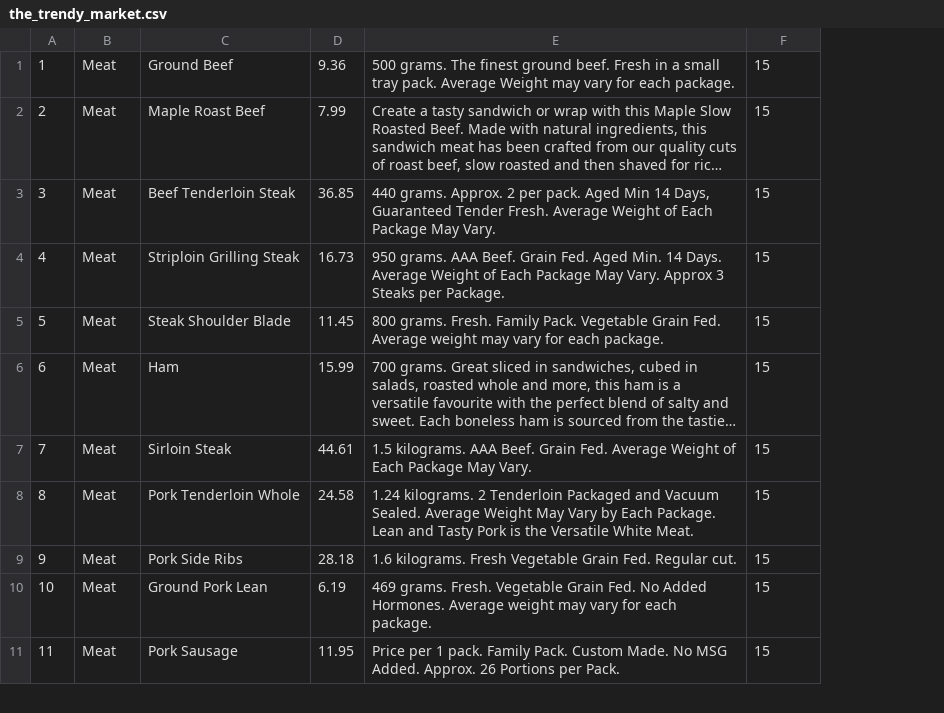
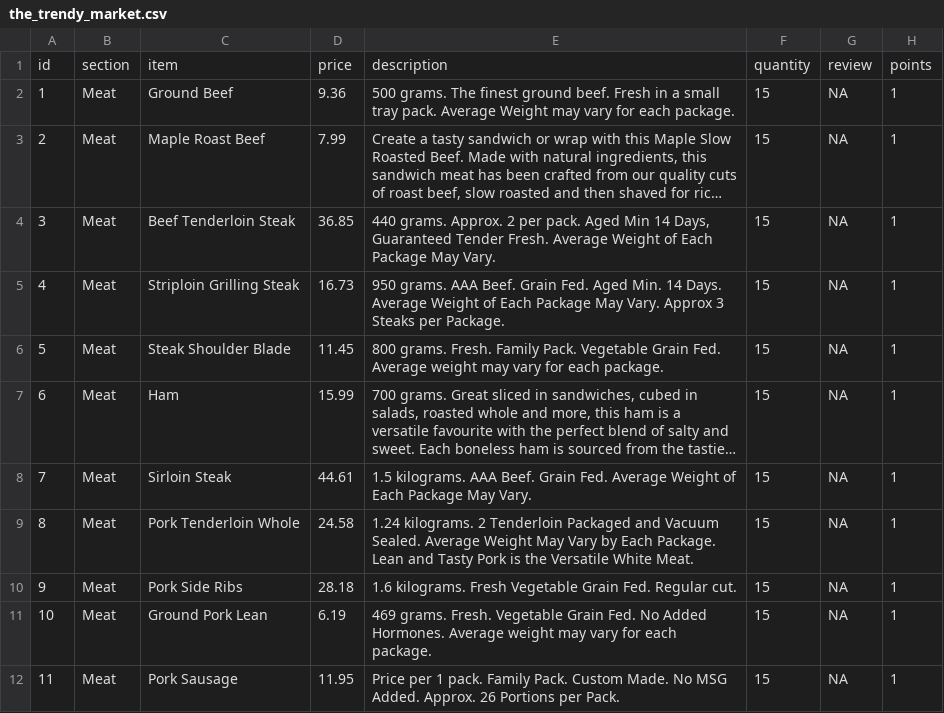
Before and after one commit to annieisawesome2/THE_TRENDY_MARKET, a CSV file: the_trendy_market.csv, drawn as a sheet; only a part is shown; long unchanged cells end in …; addresses are those after the commit; the diff names each change by its address in the sheet, - before the commit and + after, or states it on an @@ line.

```diff
--- a/the_trendy_market.csv
+++ b/the_trendy_market.csv
+column G, rows 2-12: all NA
+column H, rows 2-12: all 1
+row 1: id | section | item | price | description | quantity | review | points
```
Also changed, not shown: 6 other files.
